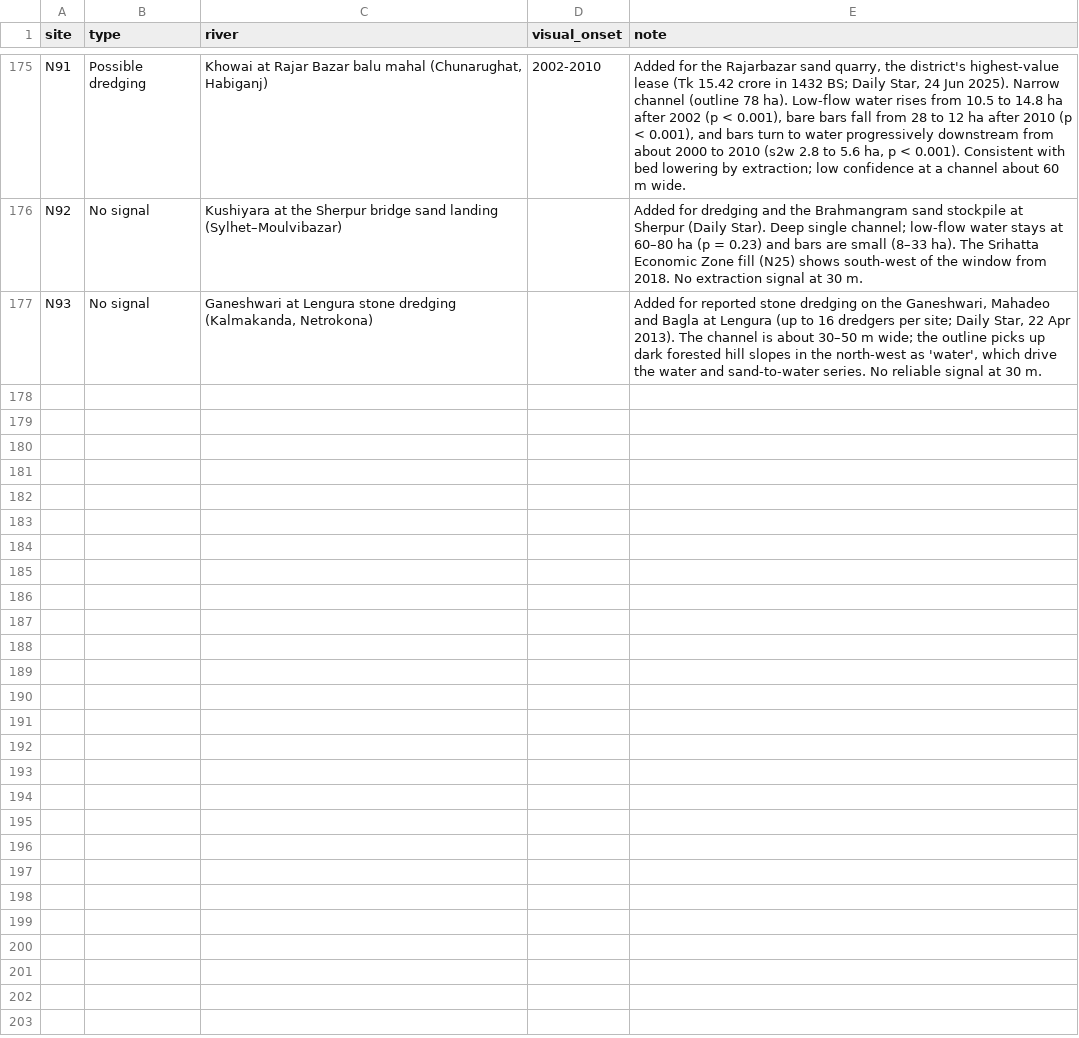
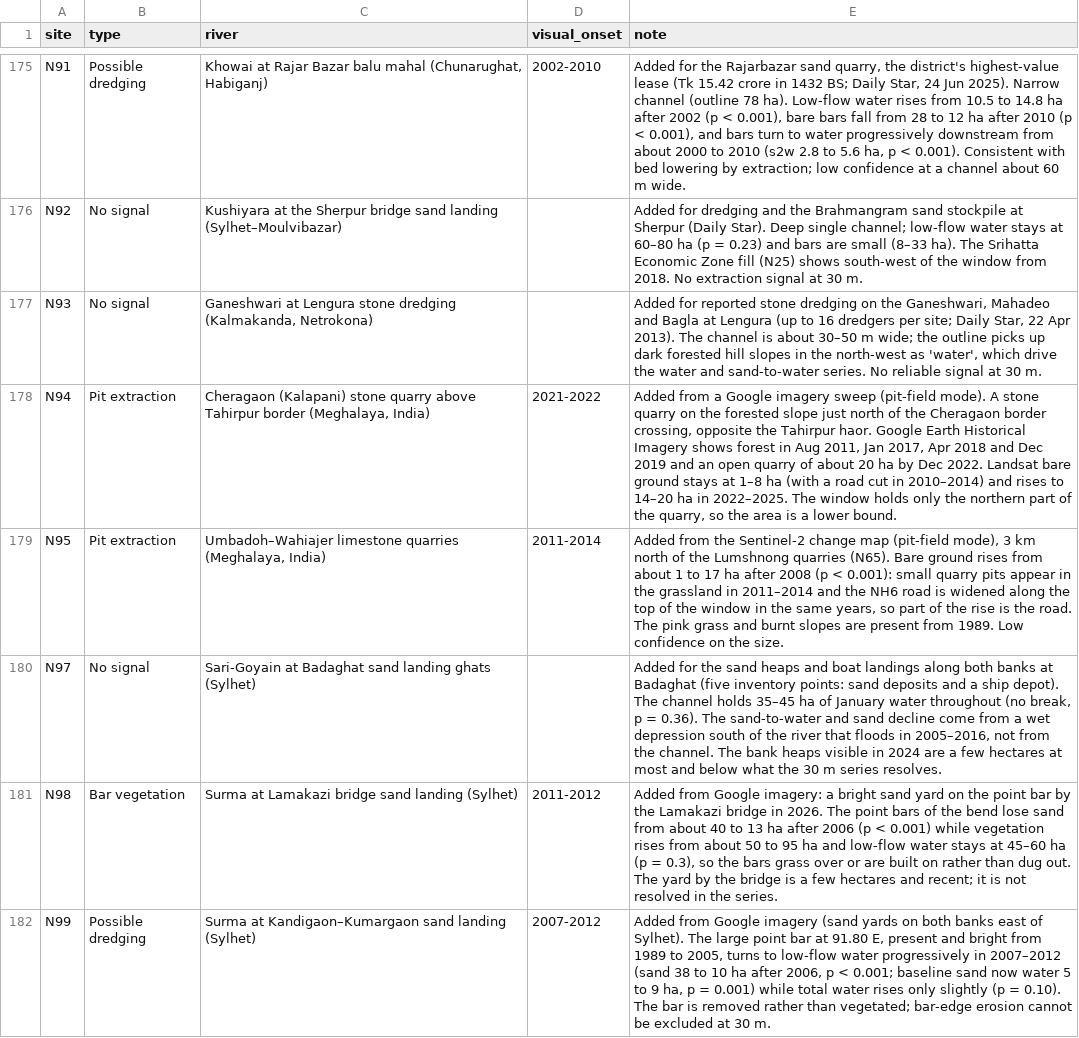
Before and after one commit to sadiulchyon/northern-fringe-extraction-atlas, a CSV file: docs/data/site_results.csv, drawn as a sheet; only a part is shown, gaps mark what is left out; the diff covers the shown part only; the diff names each change by its address in the sheet, - before the commit and + after, or states it on an @@ line.

```diff
--- a/docs/data/site_results.csv
+++ b/docs/data/site_results.csv
+row 178: N94 | Pit extraction | Cheragaon (Kalapani) stone quarry above Tahirpur border (Meghalaya, India) | 2021-2022 | Added from a Google imagery sweep (pit-field mode). A stone quarry on the forested slope just north of the Cheragaon border crossing, opposite the Tahirpur haor. Google Earth Historical Imagery shows forest in Aug 2011, Jan 2017, Apr 2018 and Dec 2019 and an open quarry of about 20 ha by Dec 2022. Landsat bare ground stays at 1–8 ha (with a road cut in 2010–2014) and rises to 14–20 ha in 2022–2025. The window holds only the northern part of the quarry, so the area is a lower bound.
+row 179: N95 | Pit extraction | Umbadoh–Wahiajer limestone quarries (Meghalaya, India) | 2011-2014 | Added from the Sentinel-2 change map (pit-field mode), 3 km north of the Lumshnong quarries (N65). Bare ground rises from about 1 to 17 ha after 2008 (p < 0.001): small quarry pits appear in the grassland in 2011–2014 and the NH6 road is widened along the top of the window in the same years, so part of the rise is the road. The pink grass and burnt slopes are present from 1989. Low confidence on the size.
+row 180: N97 | No signal | Sari-Goyain at Badaghat sand landing ghats (Sylhet) |  | Added for the sand heaps and boat landings along both banks at Badaghat (five inventory points: sand deposits and a ship depot). The channel holds 35–45 ha of January water throughout (no break, p = 0.36). The sand-to-water and sand decline come from a wet depression south of the river that floods in 2005–2016, not from the channel. The bank heaps visible in 2024 are a few hectares at most and below what the 30 m series resolves.
+row 181: N98 | Bar vegetation | Surma at Lamakazi bridge sand landing (Sylhet) | 2011-2012 | Added from Google imagery: a bright sand yard on the point bar by the Lamakazi bridge in 2026. The point bars of the bend lose sand from about 40 to 13 ha after 2006 (p < 0.001) while vegetation rises from about 50 to 95 ha and low-flow water stays at 45–60 ha (p = 0.3), so the bars grass over or are built on rather than dug out. The yard by the bridge is a few hectares and recent; it is not resolved in the series.
+row 182: N99 | Possible dredging | Surma at Kandigaon–Kumargaon sand landing (Sylhet) | 2007-2012 | Added from Google imagery (sand yards on both banks east of Sylhet). The large point bar at 91.80 E, present and bright from 1989 to 2005, turns to low-flow water progressively in 2007–2012 (sand 38 to 10 ha after 2006, p < 0.001; baseline sand now water 5 to 9 ha, p = 0.001) while total water rises only slightly (p = 0.10). The bar is removed rather than vegetated; bar-edge erosion cannot be excluded at 30 m.
```
Also changed, not shown: 5 added rows elsewhere in this file, docs/data/sites.csv, maps/dash/site_results.csv, 38 other files.
